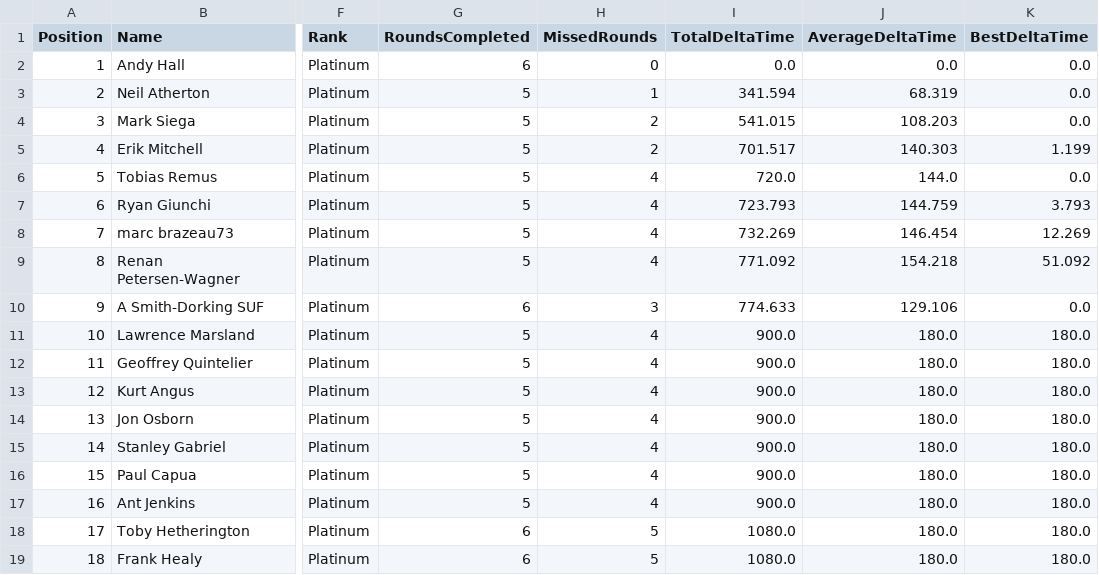
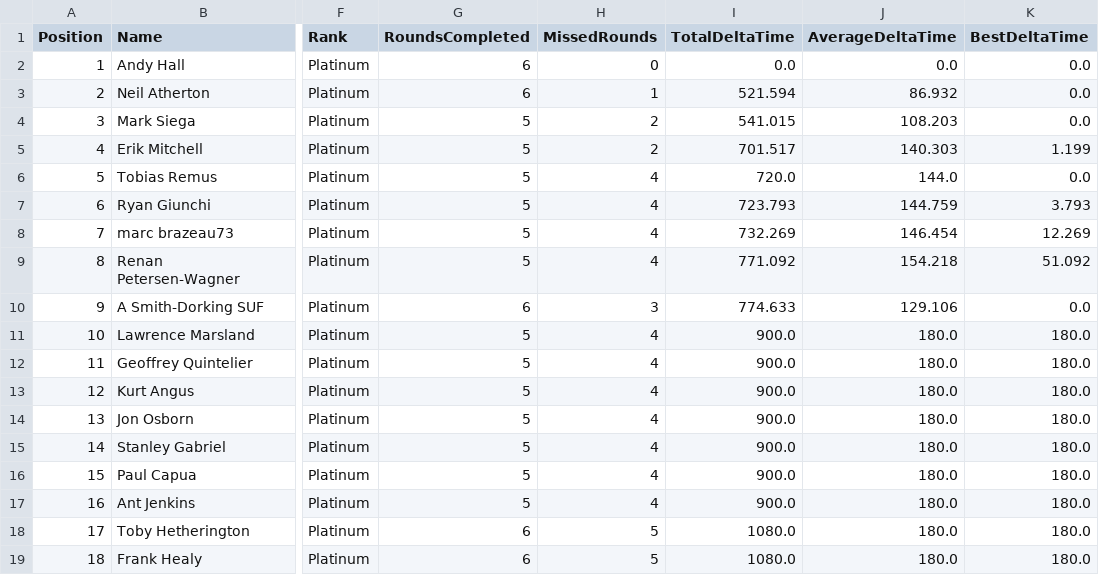
Before and after one commit to gloscherrybomb/ChaosRacing, a CSV file: GC_Platinum.csv, drawn as a sheet; only a part is shown, gaps mark what is left out; the diff names each change by its address in the sheet, - before the commit and + after, or states it on an @@ line.

Commit message:
Add files via upload

```diff
--- a/GC_Platinum.csv
+++ b/GC_Platinum.csv
-G3 (RoundsCompleted): 5
+G3 (RoundsCompleted): 6
-I3 (TotalDeltaTime): 341.594
+I3 (TotalDeltaTime): 521.594
-J3 (AverageDeltaTime): 68.319
+J3 (AverageDeltaTime): 86.932
```
